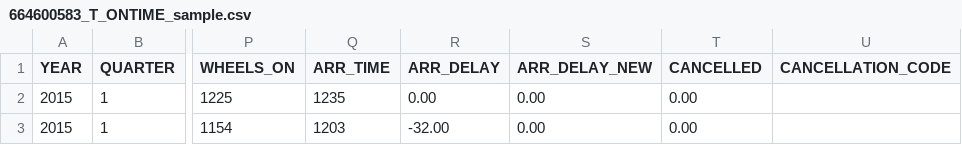
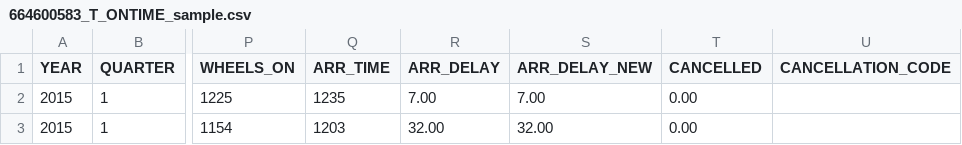
Before and after one commit to molchanov-vsevolod-andreevich/Lab2, a CSV file: 664600583_T_ONTIME_sample.csv, drawn as a sheet; only a part is shown, gaps mark what is left out; the diff names each change by its address in the sheet, - before the commit and + after, or states it on an @@ line.

Commit message:
Scripted auto-commit on change (2019-10-18 03:55:59) by gitwatch.sh

```diff
--- a/664600583_T_ONTIME_sample.csv
+++ b/664600583_T_ONTIME_sample.csv
-R2 (ARR_DELAY): 0.00
+R2 (ARR_DELAY): 7.00
-S2 (ARR_DELAY_NEW): 0.00
+S2 (ARR_DELAY_NEW): 7.00
-R3 (ARR_DELAY): -32.00
+R3 (ARR_DELAY): 32.00
-S3 (ARR_DELAY_NEW): 0.00
+S3 (ARR_DELAY_NEW): 32.00
```
